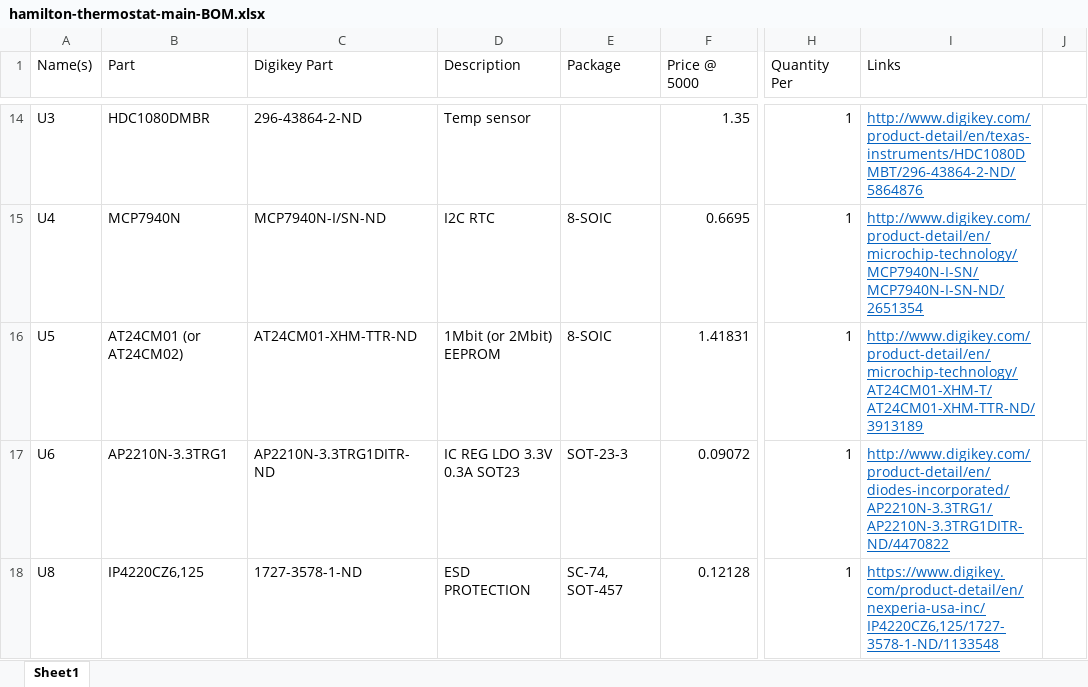
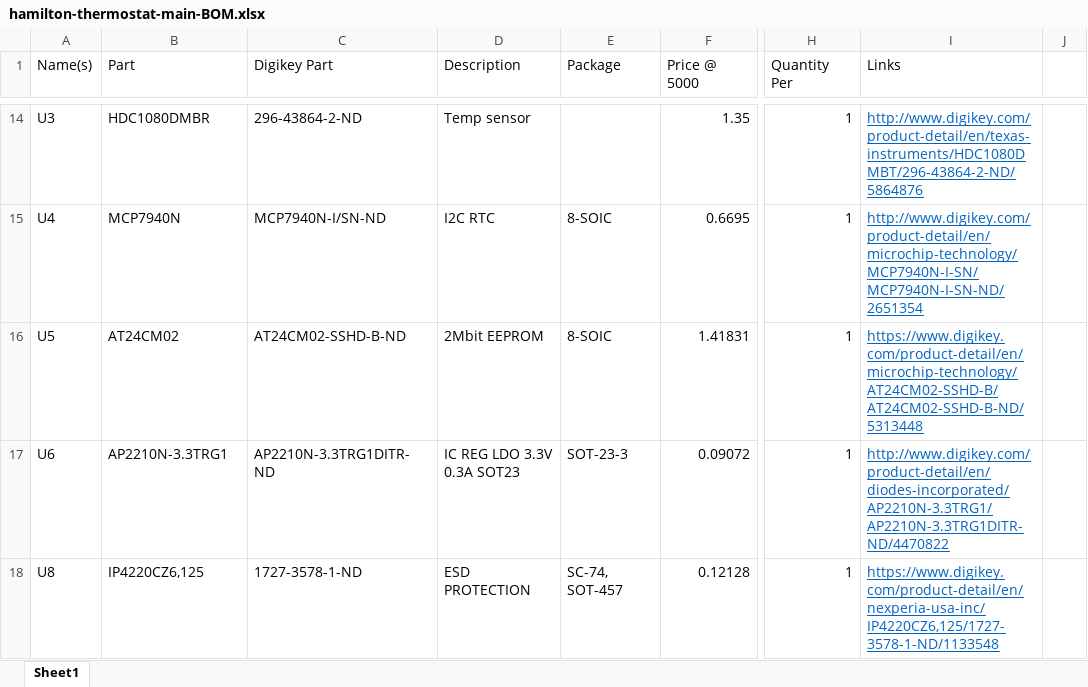
Before and after one commit to hamilton-mote/thermostat-hw, an Excel workbook: hamilton-thermostat-main-BOM.xlsx, sheet Sheet1, drawn as a sheet; only a part is shown, gaps mark what is left out; values as stored, in another font and other column widths than the file's, no borders; the diff names each change by its address in the sheet, - before the commit and + after, or states it on an @@ line.

Commit message:
Add technical details overview

```diff
--- a/hamilton-thermostat-main-BOM.xlsx (sheet Sheet1)
+++ b/hamilton-thermostat-main-BOM.xlsx (sheet Sheet1)
-B16 (Part): AT24CM01 (or AT24CM02)
+B16 (Part): AT24CM02
-C16 (Digikey Part): AT24CM01-XHM-TTR-ND
+C16 (Digikey Part): AT24CM02-SSHD-B-ND
-D16 (Description): 1Mbit (or 2Mbit) EEPROM
+D16 (Description): 2Mbit EEPROM
-I16 (Links): http://www.digikey.com/product-detail/en/microchip-technology/AT24CM01-XHM-T/AT24CM01-XHM-TTR-ND/3913189
+I16 (Links): https://www.digikey.com/product-detail/en/microchip-technology/AT24CM02-SSHD-B/AT24CM02-SSHD-B-ND/5313448
```
Also changed, not shown: 1 other file.
